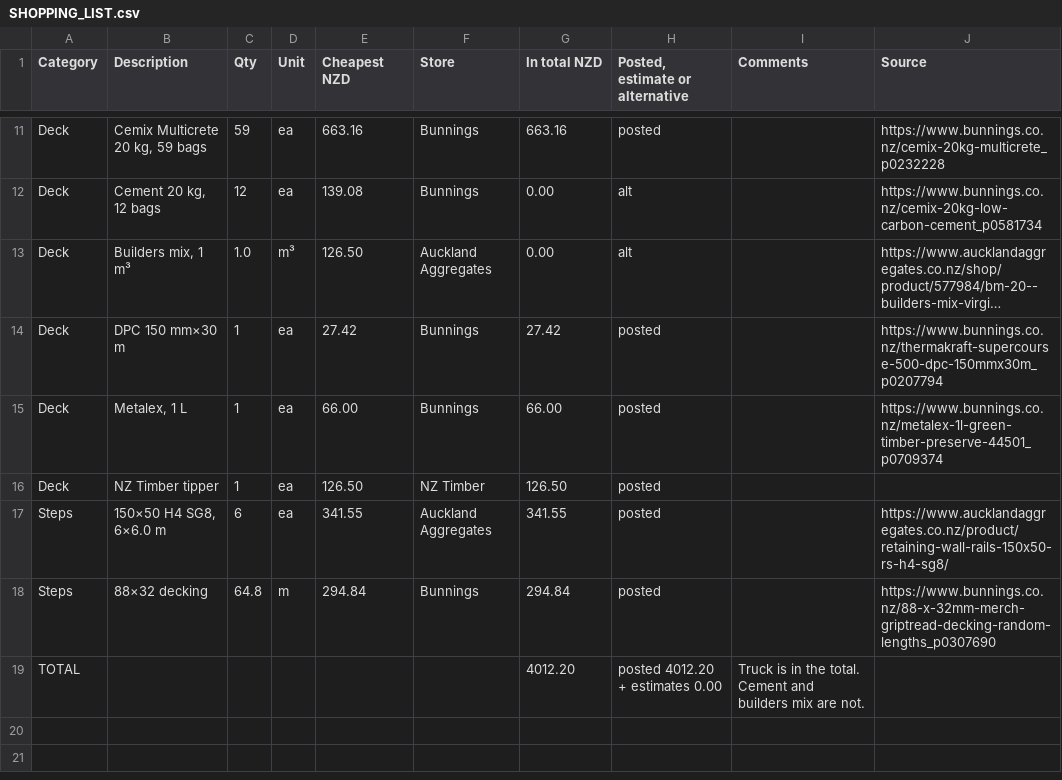
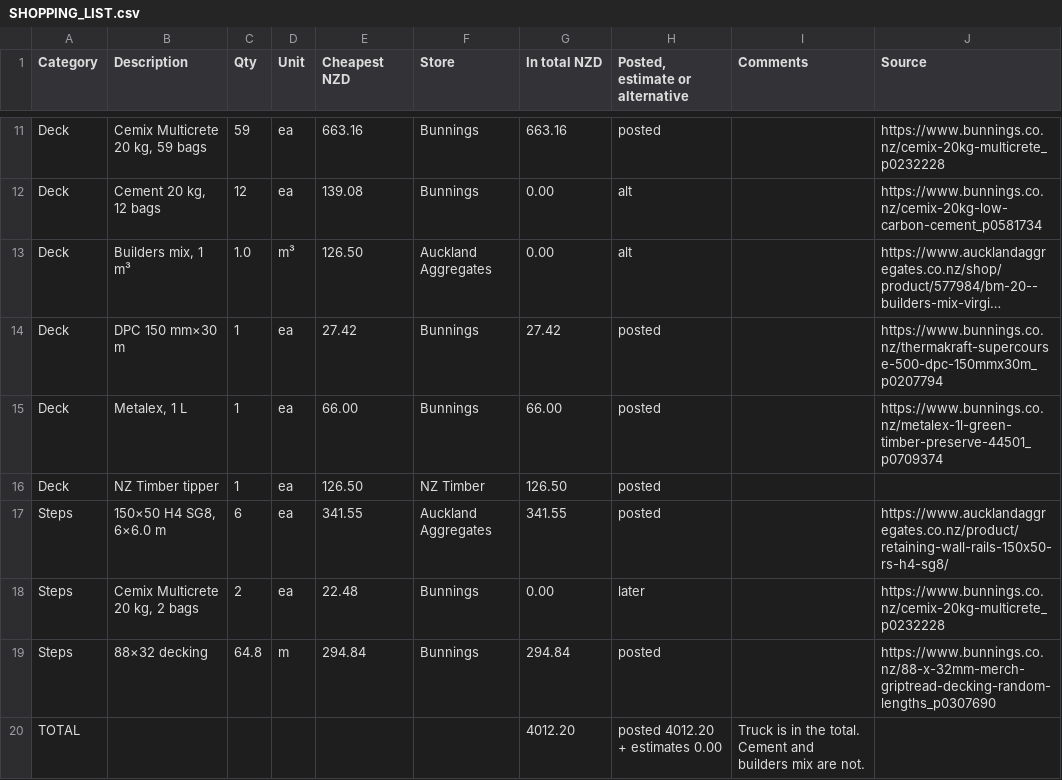
Before and after one commit to MaxHogervorst/deck-design, a CSV file: SHOPPING_LIST.csv, drawn as a sheet; only a part is shown, gaps mark what is left out; long unchanged cells end in ….

Commit message:
Show the step as two 200 mm holes and 2 bags, later.
The deck order stays 59 bags. The two step bags are on the steps list and are not in the total.

```diff
--- a/SHOPPING_LIST.csv
+++ b/SHOPPING_LIST.csv
@@ -17,2 +17,3 @@ Deck,NZ Timber tipper,1,ea,126.50,NZ Timber,126.50,posted,,
 Steps,"150×50 H4 SG8, 6×6.0 m",6,ea,341.55,Auckland Aggregates,341.55,posted,,https://www.aucklandaggregates.co.nz/product/retaining-wall-rails-150x50-rs-h4-sg8/
+Steps,"Cemix Multicrete 20 kg, 2 bags",2,ea,22.48,Bunnings,0.00,later,,https://www.bunnings.co.nz/cemix-20kg-multicrete_p0232228
 Steps,88×32 decking,64.8,m,294.84,Bunnings,294.84,posted,,https://www.bunnings.co.nz/88-x-32mm-merch-griptread-decking-random-lengths_p0307690
```
Also changed, not shown: docs/shopping-list.csv, 12 other files.
